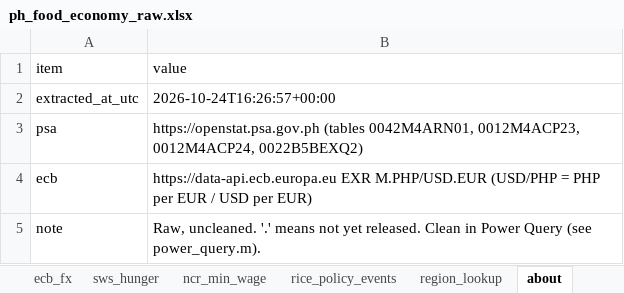
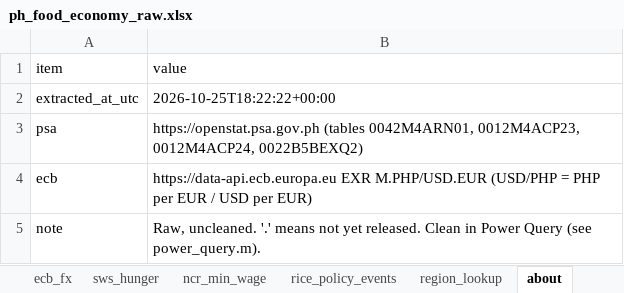
Before and after one commit to KeigoDev/Food-Affordability-PH-2026-a-Power-BI-data-story-on-real-data, an Excel workbook: raw/ph_food_economy_raw.xlsx, sheet about, drawn as a sheet; values as stored, in another font and other column widths than the file's, no borders; the diff names each change by its address in the sheet, - before the commit and + after, or states it on an @@ line.

```diff
--- a/raw/ph_food_economy_raw.xlsx (sheet about)
+++ b/raw/ph_food_economy_raw.xlsx (sheet about)
-B2 (value): 2026-10-24T16:26:57+00:00
+B2 (value): 2026-10-25T18:22:22+00:00
```
Also changed, not shown: sheet rice_policy_events, sheet ncr_min_wage, 5 other files.
